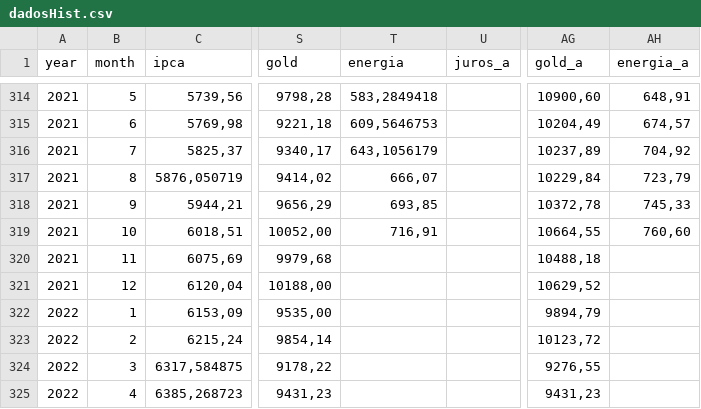
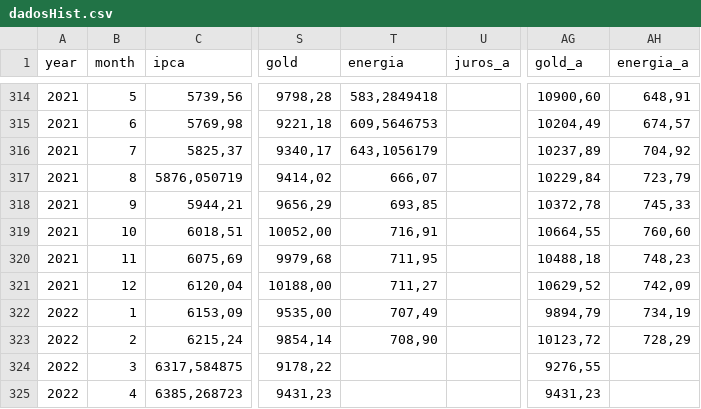
Before and after one commit to danielbm/considere, a CSV file: data/dadosHist.csv, drawn as a sheet; only a part is shown, gaps mark what is left out; the diff names each change by its address in the sheet, - before the commit and + after, or states it on an @@ line.

```diff
--- a/data/dadosHist.csv
+++ b/data/dadosHist.csv
-T320 (energia): (empty)
+T320 (energia): 711,95
-AH320 (energia_a): (empty)
+AH320 (energia_a): 748,23
-T321 (energia): (empty)
+T321 (energia): 711,27
-AH321 (energia_a): (empty)
+AH321 (energia_a): 742,09
-T322 (energia): (empty)
+T322 (energia): 707,49
-AH322 (energia_a): (empty)
+AH322 (energia_a): 734,19
-T323 (energia): (empty)
+T323 (energia): 708,90
-AH323 (energia_a): (empty)
+AH323 (energia_a): 728,29
```
Also changed, not shown: 3 other files.
